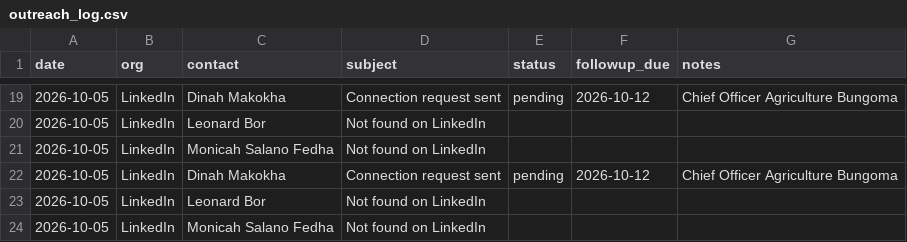
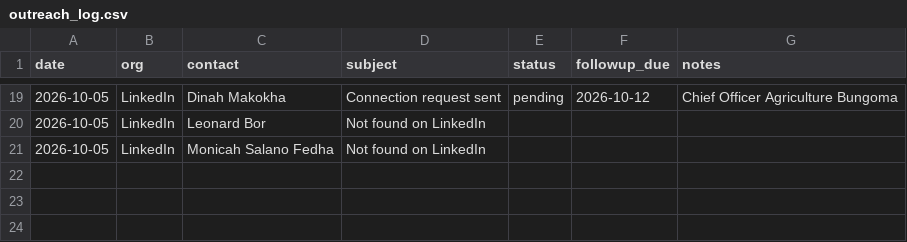
Before and after one commit to alexharonyandega-dev/kenya-climate-data-lab, a CSV file: metrics/outreach_log.csv, drawn as a sheet; only a part is shown, gaps mark what is left out; the diff names each change by its address in the sheet, - before the commit and + after, or states it on an @@ line.

Commit message:
fix: dedupe outreach log — 3 LinkedIn rows appeared twice

```diff
--- a/metrics/outreach_log.csv
+++ b/metrics/outreach_log.csv
-row 22: 2026-10-05 | LinkedIn | Dinah Makokha | Connection request sent | pending | 2026-10-12 | Chief Officer Agriculture Bungoma
-row 23: 2026-10-05 | LinkedIn | Leonard Bor | Not found on LinkedIn
-row 24: 2026-10-05 | LinkedIn | Monicah Salano Fedha | Not found on LinkedIn
```
